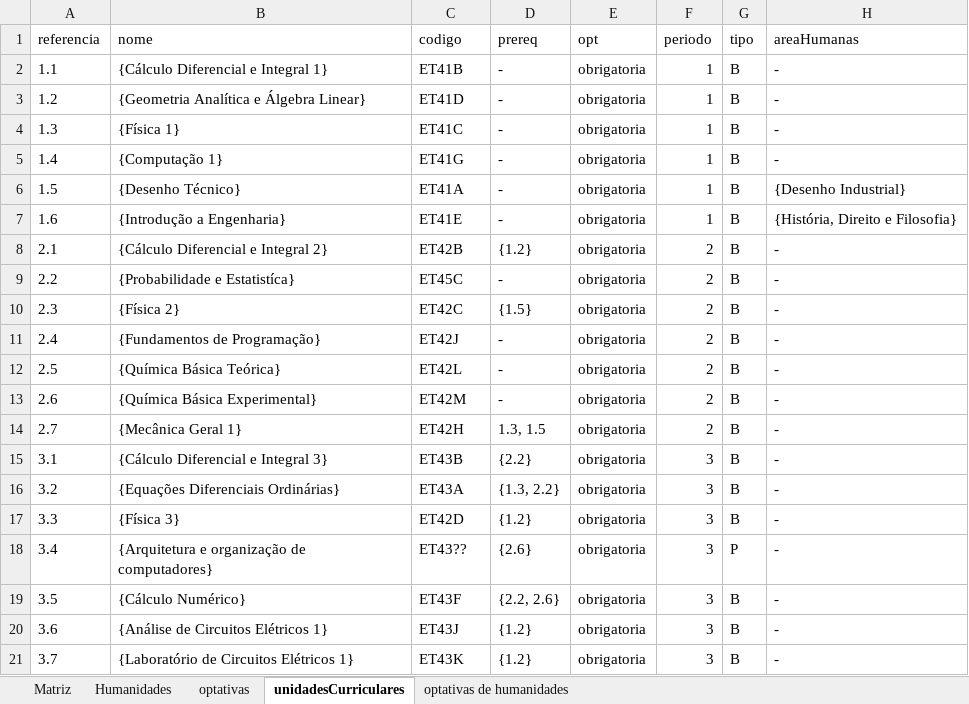
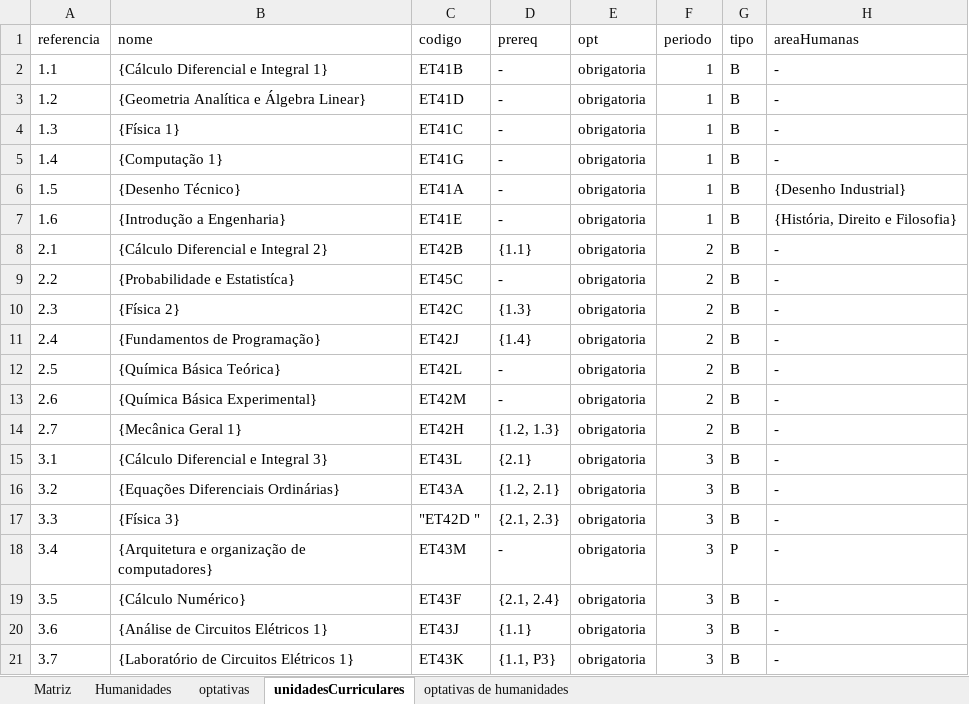
Before and after one commit to coele-td/ppc2021, an Excel workbook: Dados/Matriz_final_v2.xlsx, sheet unidadesCurriculares, drawn as a sheet; only a part is shown; values as stored, in another font and other column widths than the file's, no borders; table styles not drawn; the diff covers the shown part only; the diff names each change by its address in the sheet, - before the commit and + after, or states it on an @@ line.

Commit message:
update dados

```diff
--- a/Dados/Matriz_final_v2.xlsx (sheet unidadesCurriculares)
+++ b/Dados/Matriz_final_v2.xlsx (sheet unidadesCurriculares)
-D8 (prereq): {1.2}
+D8 (prereq): {1.1}
-D10 (prereq): {1.5}
+D10 (prereq): {1.3}
-D11 (prereq): -
+D11 (prereq): {1.4}
-D14 (prereq): 1.3, 1.5
+D14 (prereq): {1.2, 1.3}
-C15 (codigo): ET43B
+C15 (codigo): ET43L
-D15 (prereq): {2.2}
+D15 (prereq): {2.1}
-D16 (prereq): {1.3, 2.2}
+D16 (prereq): {1.2, 2.1}
-C17 (codigo): ET42D
+C17 (codigo): "ET42D "
-D17 (prereq): {1.2}
+D17 (prereq): {2.1, 2.3}
-C18 (codigo): ET43??
+C18 (codigo): ET43M
-D18 (prereq): {2.6}
+D18 (prereq): -
-D19 (prereq): {2.2, 2.6}
+D19 (prereq): {2.1, 2.4}
-D20 (prereq): {1.2}
+D20 (prereq): {1.1}
-D21 (prereq): {1.2}
+D21 (prereq): {1.1, P3}
```
Also changed, not shown: 1 added row and 32 edited cells elsewhere in this sheet, sheet Matriz, 2 other files.
